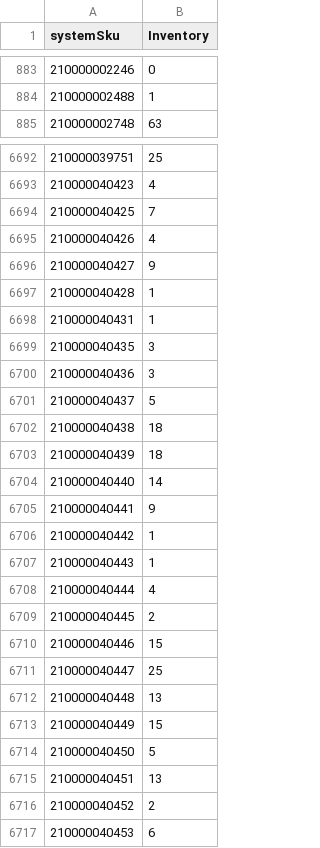
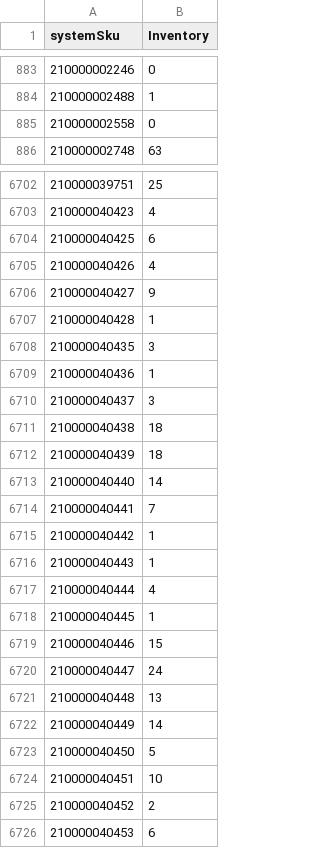
Before and after one commit to WindanceBoardshop/Supplier_Inventory_Updates, a CSV file: Supplier_Inventory.csv, drawn as a sheet; only a part is shown, gaps mark what is left out; the diff covers the shown part only.

```diff
--- a/Supplier_Inventory.csv
+++ b/Supplier_Inventory.csv
@@ -884,2 +884,3 @@ systemSku,Inventory
 210000002488,1
+210000002558,0
 210000002748,63
@@ -6693,3 +6703,3 @@ systemSku,Inventory
 210000040423,4
-210000040425,7
+210000040425,6
 210000040426,4
@@ -6697,6 +6707,5 @@ systemSku,Inventory
 210000040428,1
-210000040431,1
 210000040435,3
-210000040436,3
-210000040437,5
+210000040436,1
+210000040437,3
 210000040438,18
@@ -6704,3 +6713,3 @@ systemSku,Inventory
 210000040440,14
-210000040441,9
+210000040441,7
 210000040442,1
@@ -6708,9 +6717,9 @@ systemSku,Inventory
 210000040444,4
-210000040445,2
+210000040445,1
 210000040446,15
-210000040447,25
+210000040447,24
 210000040448,13
-210000040449,15
+210000040449,14
 210000040450,5
-210000040451,13
+210000040451,10
 210000040452,2
```
Also changed, not shown: 10 added rows, 1 removed row and 117 edited cells elsewhere in this file.
